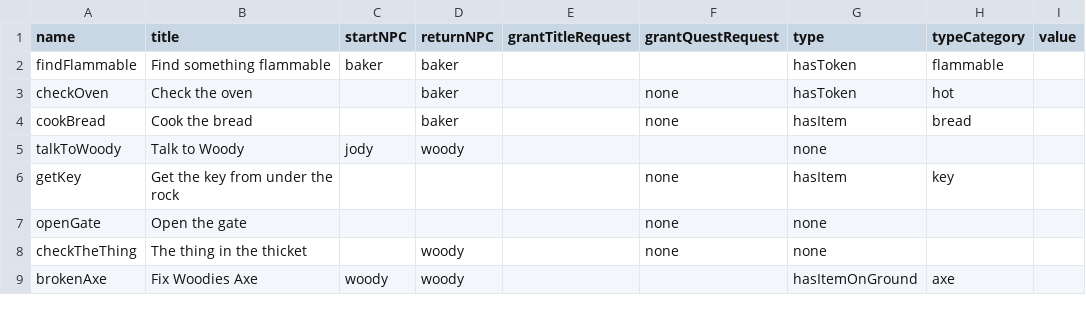
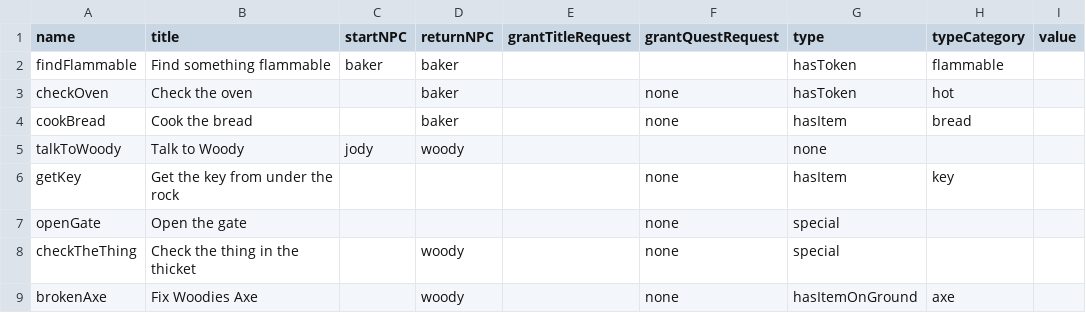
Before and after one commit to shshwdr/avalonCode, a CSV file: Assets/Resources/csv/quest.csv, drawn as a sheet; only a part is shown; the diff names each change by its address in the sheet, - before the commit and + after, or states it on an @@ line.

Commit message:
quest loop of new story is ready

```diff
--- a/Assets/Resources/csv/quest.csv
+++ b/Assets/Resources/csv/quest.csv
-G7:G8 (type): none
+G7:G8 (type): special
-B8 (title): The thing in the thicket
+B8 (title): Check the thing in the thicket
-C9 (startNPC): woody
+C9 (startNPC): (empty)
-F9 (grantQuestRequest): (empty)
+F9 (grantQuestRequest): none
```
Also changed, not shown: 7 other files.
